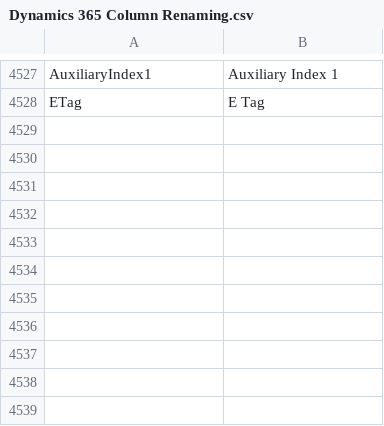
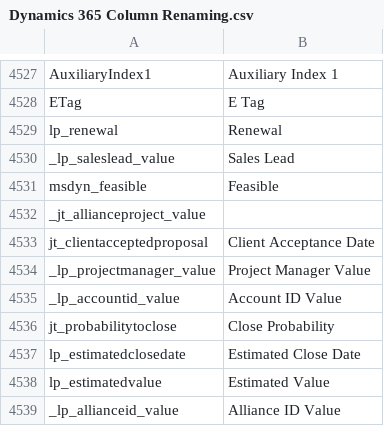
Before and after one commit to preston-reynolds/M-aids, a CSV file: Dynamics 365 Column Renaming.csv, drawn as a sheet; only a part is shown, gaps mark what is left out.

Commit message:
Update Dynamics 365 Column Renaming.csv

```diff
--- a/Dynamics 365 Column Renaming.csv
+++ b/Dynamics 365 Column Renaming.csv
@@ -4528 +4528,12 @@ AuxiliaryIndex1,Auxiliary Index 1
 ETag,E Tag
+lp_renewal,Renewal
+_lp_saleslead_value,Sales Lead
+msdyn_feasible,Feasible
+_jt_allianceproject_value
+jt_clientacceptedproposal,Client Acceptance Date
+_lp_projectmanager_value,Project Manager Value
+_lp_accountid_value,Account ID Value
+jt_probabilitytoclose,Close Probability
+lp_estimatedclosedate,Estimated Close Date
+lp_estimatedvalue,Estimated Value
+_lp_allianceid_value,Alliance ID Value
```
